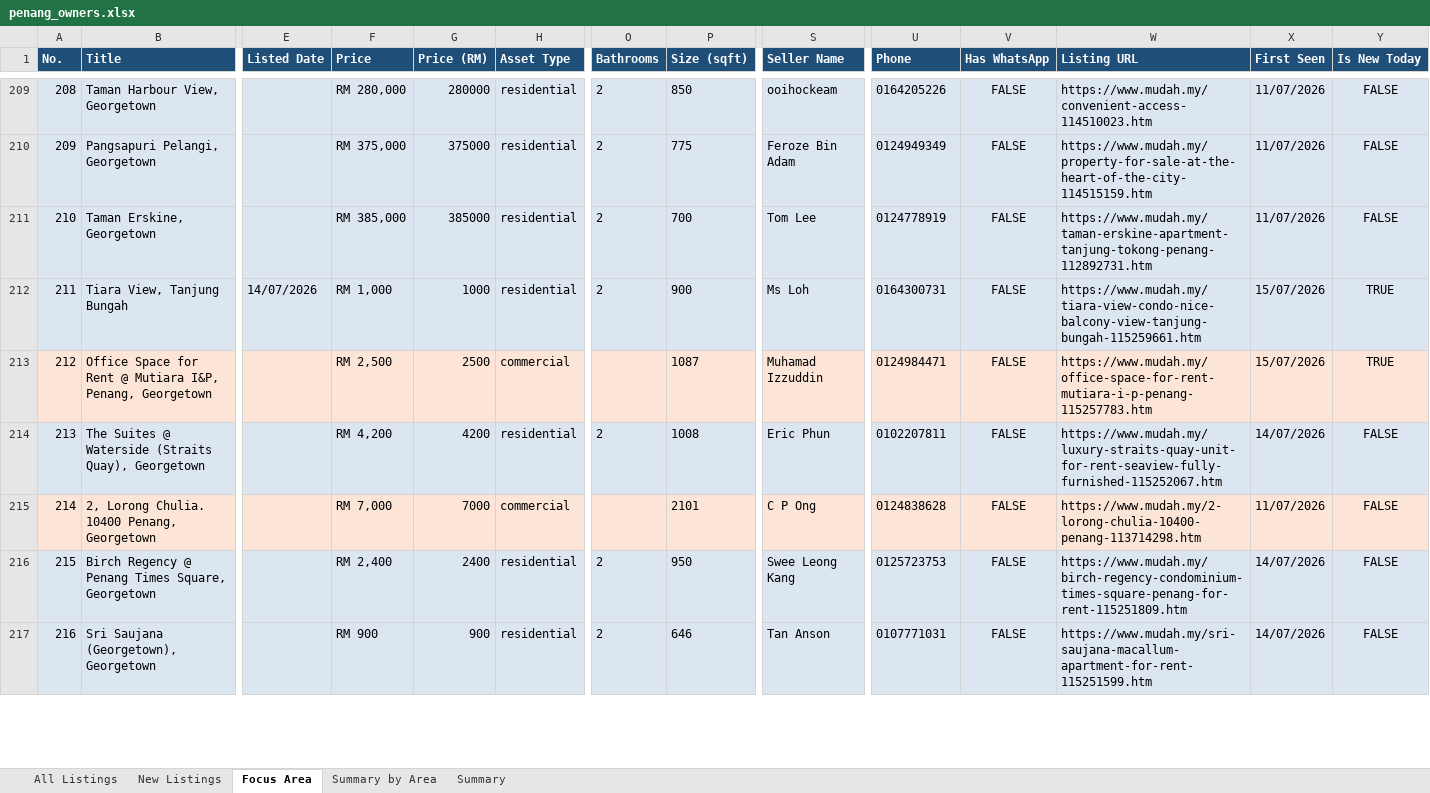
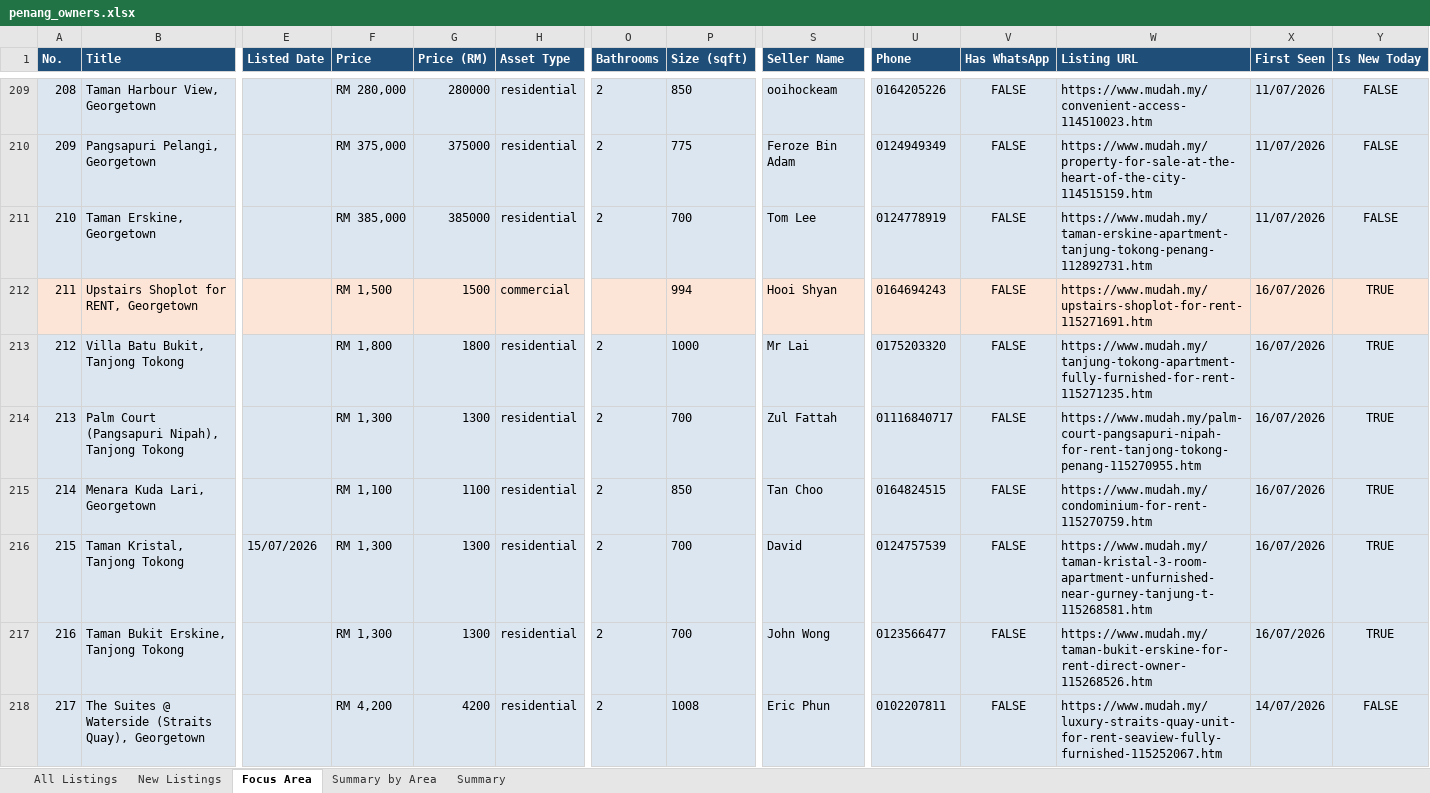
Before and after one commit to zac8632/zap8632, an Excel workbook: scripts/listings-pipeline/penang_owners.xlsx, sheet Focus Area, drawn as a sheet; only a part is shown, gaps mark what is left out; the shorter side is filled out with more unchanged rows; values as stored, in another font and other column widths than the file's, no borders; conditional formats not drawn; removed rows and columns are numbered as before the commit, all else as after; rows hold the shown columns only; the diff covers the shown part only; the diff names each change by its address in the sheet, - before the commit and + after, or states it on an @@ line.

```diff
--- a/scripts/listings-pipeline/penang_owners.xlsx (sheet Focus Area)
+++ b/scripts/listings-pipeline/penang_owners.xlsx (sheet Focus Area)
@@ column A (No.) renumbered between rows 5 and 394 @@
-row 212: 211 | Tiara View, Tanjung Bungah | 14/07/2026 | RM 1,000 | 1000 | residential | 2 | 900 | Ms Loh | 0164300731 | FALSE | https://www.mudah.my/tiara-view-condo-nice-balcony-view-tanjung-bungah-115259661.htm | 15/07/2026 | TRUE
-B212 (Title): Office Space for Rent @ Mutiara I&P, Penang, Georgetown
+B212 (Title): Upstairs Shoplot for RENT, Georgetown
-F212 (Price): RM 2,500
+F212 (Price): RM 1,500
-G212 (Price (RM)): 2500
+G212 (Price (RM)): 1500
-P212 (Size (sqft)): 1087
+P212 (Size (sqft)): 994
-S212 (Seller Name): Muhamad Izzuddin
+S212 (Seller Name): Hooi Shyan
-U212 (Phone): 0124984471
+U212 (Phone): 0164694243
-W212 (Listing URL): https://www.mudah.my/office-space-for-rent-mutiara-i-p-penang-115257783.htm
+W212 (Listing URL): https://www.mudah.my/upstairs-shoplot-for-rent-115271691.htm
-X212 (First Seen): 15/07/2026
+X212 (First Seen): 16/07/2026
+row 213: 212 | Villa Batu Bukit, Tanjong Tokong |  | RM 1,800 | 1800 | residential | 2 | 1000 | Mr Lai | 0175203320 | FALSE | https://www.mudah.my/tanjung-tokong-apartment-fully-furnished-for-rent-115271235.htm | 16/07/2026 | TRUE
+row 214: 213 | Palm Court (Pangsapuri Nipah), Tanjong Tokong |  | RM 1,300 | 1300 | residential | 2 | 700 | Zul Fattah | 01116840717 | FALSE | https://www.mudah.my/palm-court-pangsapuri-nipah-for-rent-tanjong-tokong-penang-115270955.htm | 16/07/2026 | TRUE
+row 215: 214 | Menara Kuda Lari, Georgetown |  | RM 1,100 | 1100 | residential | 2 | 850 | Tan Choo | 0164824515 | FALSE | https://www.mudah.my/condominium-for-rent-115270759.htm | 16/07/2026 | TRUE
+row 216: 215 | Taman Kristal, Tanjong Tokong | 15/07/2026 | RM 1,300 | 1300 | residential | 2 | 700 | David | 0124757539 | FALSE | https://www.mudah.my/taman-kristal-3-room-apartment-unfurnished-near-gurney-tanjung-t-115268581.htm | 16/07/2026 | TRUE
+row 217: 216 | Taman Bukit Erskine, Tanjong Tokong |  | RM 1,300 | 1300 | residential | 2 | 700 | John Wong | 0123566477 | FALSE | https://www.mudah.my/taman-bukit-erskine-for-rent-direct-owner-115268526.htm | 16/07/2026 | TRUE
```
Also changed, not shown: 7 added rows, 7 removed rows, 1 moved row and 213 edited cells elsewhere in this sheet, sheet All Listings, sheet New Listings, sheet Summary by Area, sheet Summary, hidden cells, 1 other file.
